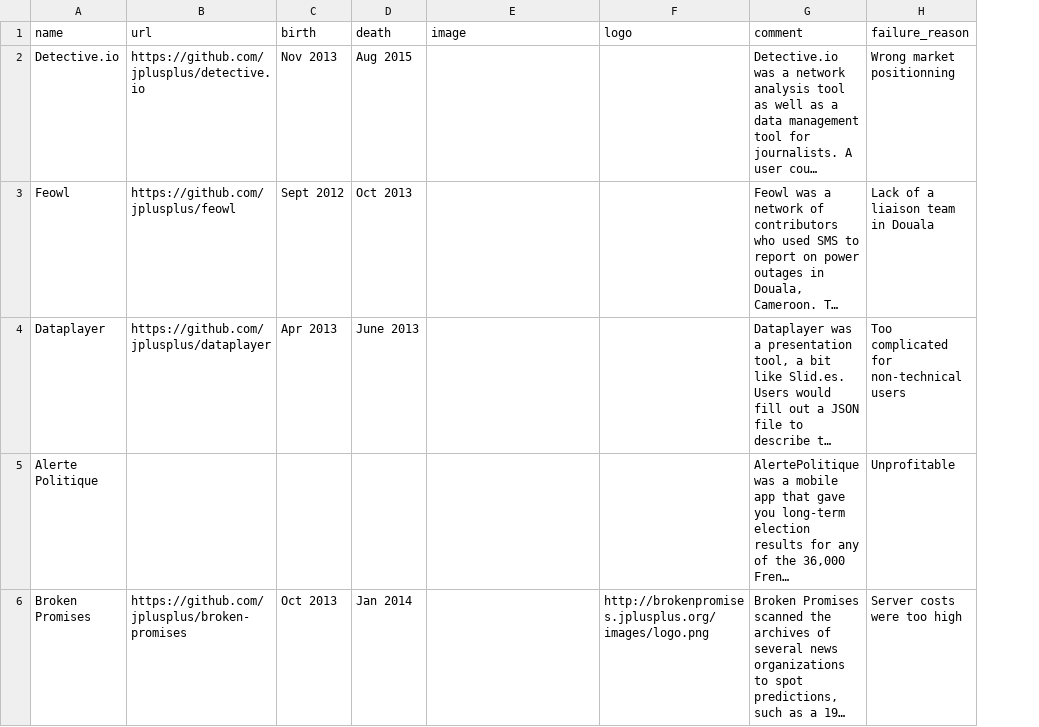
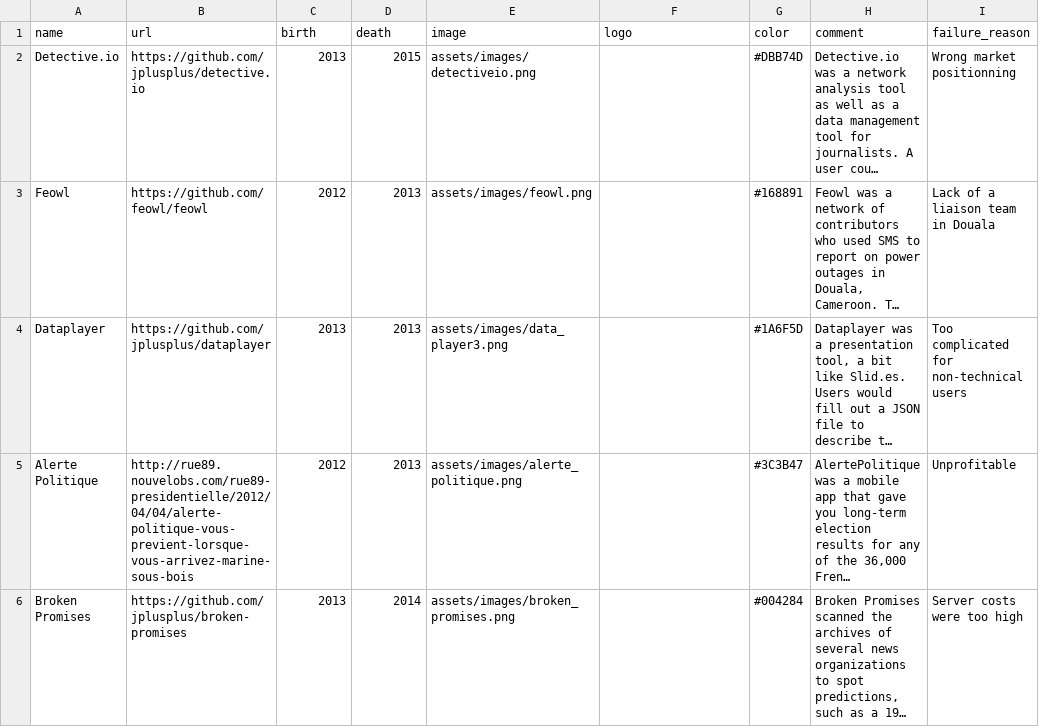
Before and after one commit to jplusplus/graveyard, a CSV file: csv/projects.csv, drawn as a sheet; only a part is shown; long unchanged cells end in …; the diff names each change by its address in the sheet, - before the commit and + after, or states it on an @@ line.

```diff
--- a/csv/projects.csv
+++ b/csv/projects.csv
+column G (color), rows 2-6: #DBB74D | #168891 | #1A6F5D | #3C3B47 | #004284
-C2 (birth): Nov 2013
+C2 (birth): 2013
-D2 (death): Aug 2015
+D2 (death): 2015
-E2 (image): (empty)
+E2 (image): assets/images/detectiveio.png
-B3 (url): https://github.com/jplusplus/feowl
+B3 (url): https://github.com/feowl/feowl
-C3 (birth): Sept 2012
+C3 (birth): 2012
-D3 (death): Oct 2013
+D3 (death): 2013
-E3 (image): (empty)
+E3 (image): assets/images/feowl.png
-C4 (birth): Apr 2013
+C4 (birth): 2013
-D4 (death): June 2013
+D4 (death): 2013
-E4 (image): (empty)
+E4 (image): assets/images/data_player3.png
-B5 (url): (empty)
+B5 (url): http://rue89.nouvelobs.com/rue89-presidentielle/2012/04/04/alerte-politique-vous-previent-lorsque-vous-arrivez-marine-sous-bois
-C5 (birth): (empty)
+C5 (birth): 2012
-D5 (death): (empty)
+D5 (death): 2013
-E5 (image): (empty)
+E5 (image): assets/images/alerte_politique.png
-C6 (birth): Oct 2013
+C6 (birth): 2013
-D6 (death): Jan 2014
+D6 (death): 2014
-E6 (image): (empty)
+E6 (image): assets/images/broken_promises.png
-F6 (logo): http://brokenpromises.jplusplus.org/images/logo.png
+F6 (logo): (empty)
```
Also changed, not shown: 18 other files.
